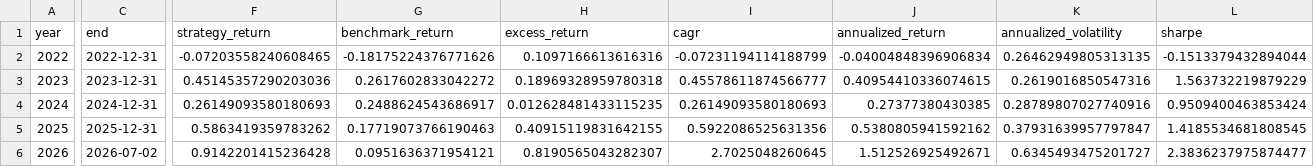
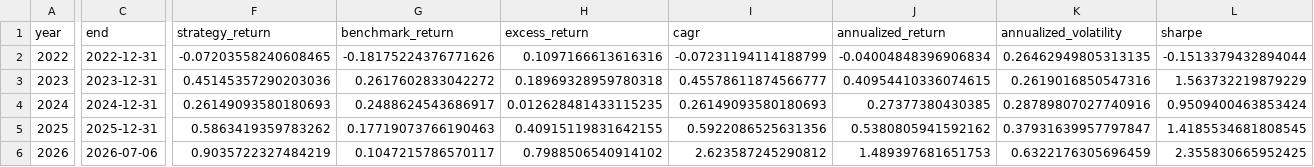
Before and after one commit to dgsirius/momentum_stockpick, a CSV file: docs/er_3_8_20_10b_top5_weekly/annual_independent_rule_comparison.csv, drawn as a sheet; only a part is shown, gaps mark what is left out; the diff covers the shown part only; the diff names each change by its address in the sheet, - before the commit and + after, or states it on an @@ line.

```diff
--- a/docs/er_3_8_20_10b_top5_weekly/annual_independent_rule_comparison.csv
+++ b/docs/er_3_8_20_10b_top5_weekly/annual_independent_rule_comparison.csv
-C6 (end): 2026-07-02
+C6 (end): 2026-07-06
-F6 (strategy_return): 0.9142201415236428
+F6 (strategy_return): 0.9035722327484219
-G6 (benchmark_return): 0.0951636371954121
+G6 (benchmark_return): 0.1047215786570117
-H6 (excess_return): 0.8190565043282307
+H6 (excess_return): 0.7988506540914102
-I6 (cagr): 2.7025048260645
+I6 (cagr): 2.623587245290812
-J6 (annualized_return): 1.512526925492671
+J6 (annualized_return): 1.489397681651753
-K6 (annualized_volatility): 0.6345493475201727
+K6 (annualized_volatility): 0.6322176305696459
-L6 (sharpe): 2.3836237975874477
+L6 (sharpe): 2.355830665952425
```
Also changed, not shown: 5 edited cells elsewhere in this file, docs/er_3_8_20_10b_top5_weekly/daily_nav.csv, docs/er_3_8_20_10b_top5_weekly/performance_summary.csv, 57 other files.
